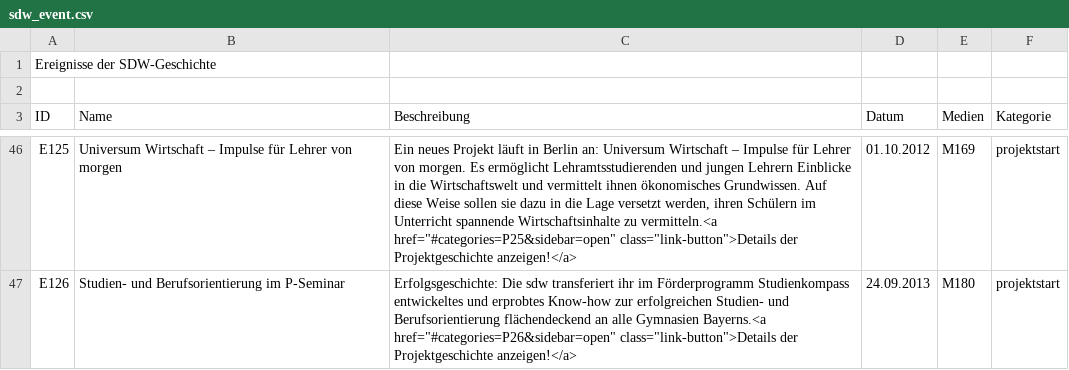
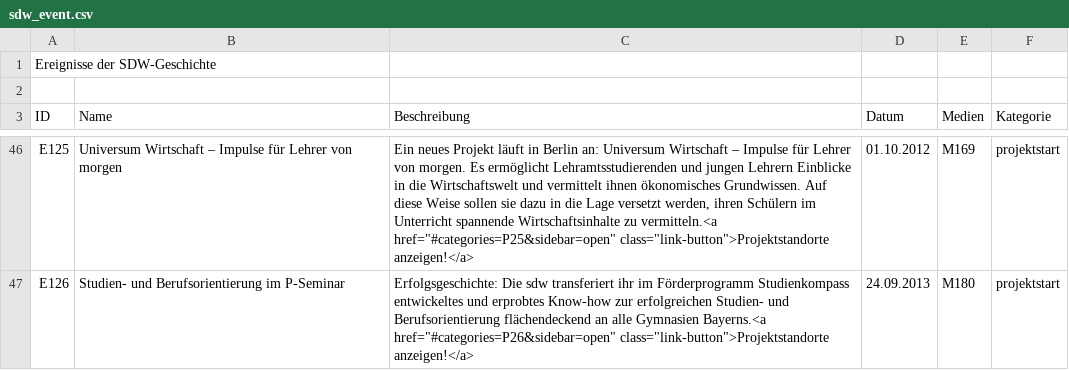
Before and after one commit to MenschMarcus/HistoGlobe_school, a CSV file: config/sdw/data/sdw_event.csv, drawn as a sheet; only a part is shown, gaps mark what is left out; the diff covers the shown part only; the diff names each change by its address in the sheet, - before the commit and + after, or states it on an @@ line.

```diff
--- a/config/sdw/data/sdw_event.csv
+++ b/config/sdw/data/sdw_event.csv
-C46 (Beschreibung): …vermitteln.<a href="#categories=P25&sidebar=open" class="link-button">Details der Projektgeschichte anzeigen!</a>
+C46 (Beschreibung): …vermitteln.<a href="#categories=P25&sidebar=open" class="link-button">Projektstandorte anzeigen!</a>
-C47 (Beschreibung): …Bayerns.<a href="#categories=P26&sidebar=open" class="link-button">Details der Projektgeschichte anzeigen!</a>
+C47 (Beschreibung): …Bayerns.<a href="#categories=P26&sidebar=open" class="link-button">Projektstandorte anzeigen!</a>
```
Also changed, not shown: 28 edited cells elsewhere in this file, 1 other file.
